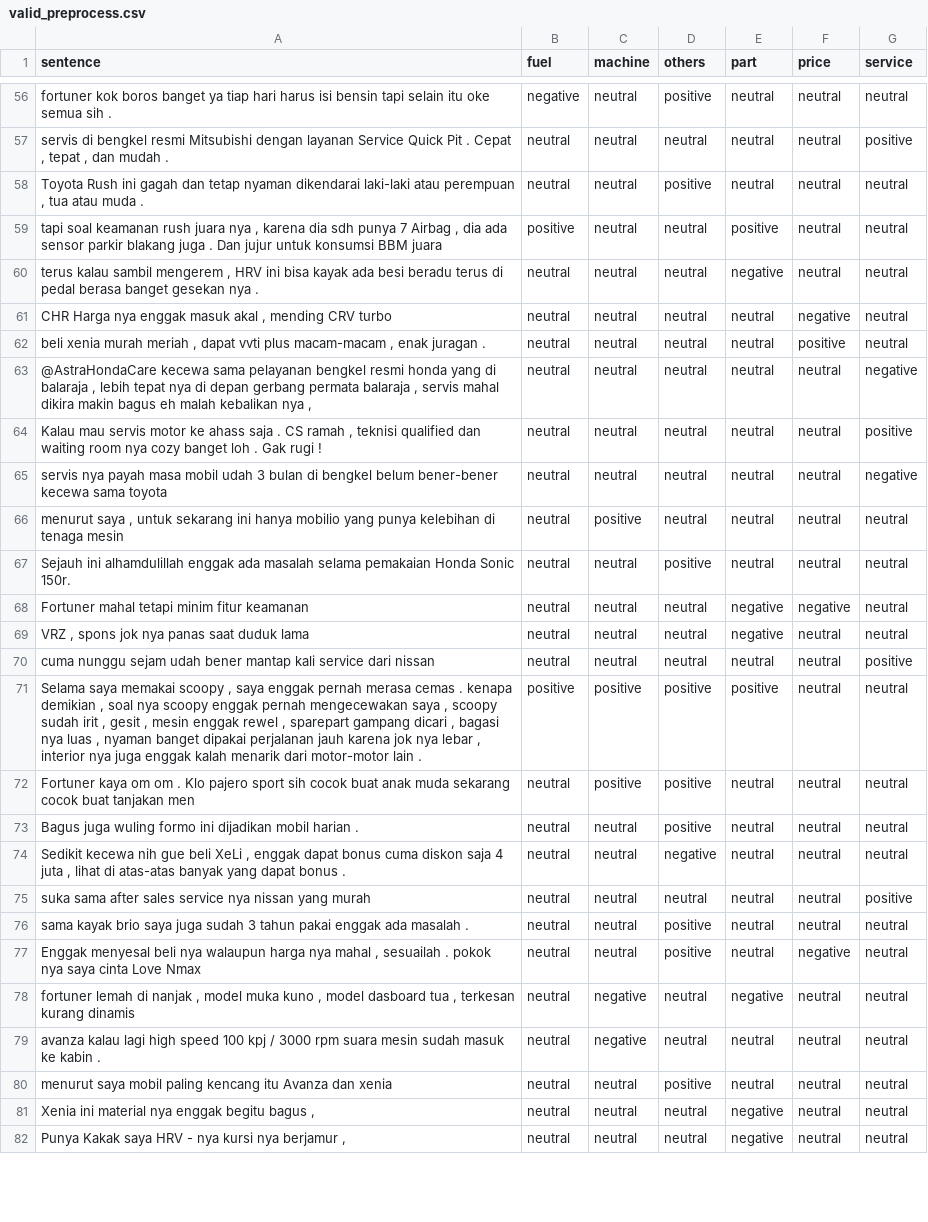
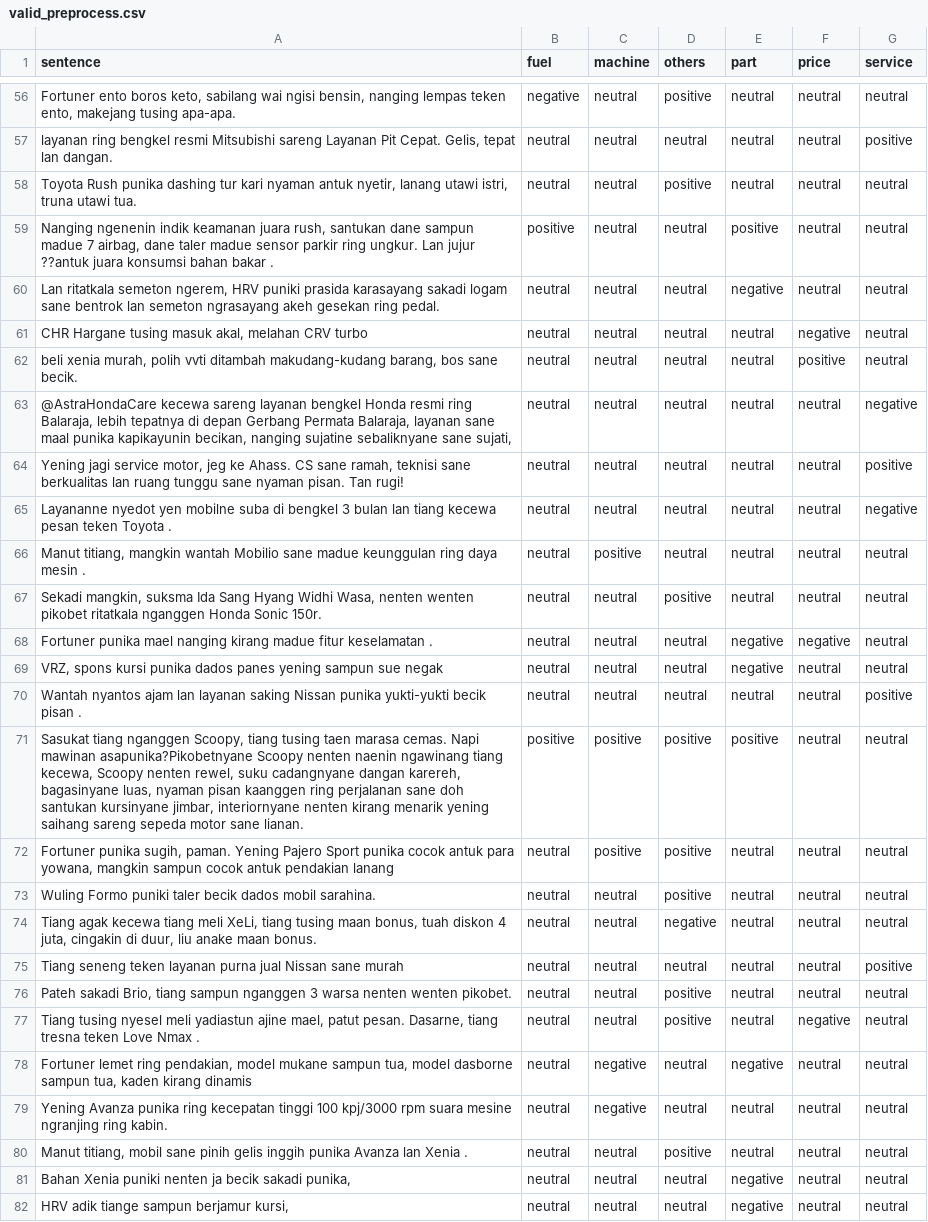
Before and after one commit to ZwaCantCode/testing_multilabel, a CSV file: data/valid_preprocess.csv, drawn as a sheet; only a part is shown, gaps mark what is left out; the diff covers the shown part only; the diff names each change by its address in the sheet, - before the commit and + after, or states it on an @@ line.

```diff
--- a/data/valid_preprocess.csv
+++ b/data/valid_preprocess.csv
-A56 (sentence): fortuner kok boros banget ya tiap hari harus isi bensin tapi selain itu oke semua sih .
+A56 (sentence): Fortuner ento boros keto, sabilang wai ngisi bensin, nanging lempas teken ento, makejang tusing apa-apa.
-A57 (sentence): servis di bengkel resmi Mitsubishi dengan layanan Service Quick Pit . Cepat , tepat , dan mudah .
+A57 (sentence): layanan ring bengkel resmi Mitsubishi sareng Layanan Pit Cepat. Gelis, tepat lan dangan.
-A58 (sentence): Toyota Rush ini gagah dan tetap nyaman dikendarai laki-laki atau perempuan , tua atau muda .
+A58 (sentence): Toyota Rush punika dashing tur kari nyaman antuk nyetir, lanang utawi istri, truna utawi tua.
-A59 (sentence): tapi soal keamanan rush juara nya , karena dia sdh punya 7 Airbag , dia ada sensor parkir blakang juga . Dan jujur untuk konsumsi BBM juara
+A59 (sentence): Nanging ngenenin indik keamanan juara rush, santukan dane sampun madue 7 airbag, dane taler madue sensor parkir ring ungkur. Lan jujur ??antuk juara konsumsi bahan bakar .
-A60 (sentence): terus kalau sambil mengerem , HRV ini bisa kayak ada besi beradu terus di pedal berasa banget gesekan nya .
+A60 (sentence): Lan ritatkala semeton ngerem, HRV puniki prasida karasayang sakadi logam sane bentrok lan semeton ngrasayang akeh gesekan ring pedal.
-A61 (sentence): CHR Harga nya enggak masuk akal , mending CRV turbo
+A61 (sentence): CHR Hargane tusing masuk akal, melahan CRV turbo
-A62 (sentence): beli xenia murah meriah , dapat vvti plus macam-macam , enak juragan .
+A62 (sentence): beli xenia murah, polih vvti ditambah makudang-kudang barang, bos sane becik.
-A63 (sentence): @AstraHondaCare kecewa sama pelayanan bengkel resmi honda yang di balaraja , lebih tepat nya di depan gerbang permata balaraja , servis mahal dikira makin bagus eh malah kebalikan nya ,
+A63 (sentence): @AstraHondaCare kecewa sareng layanan bengkel Honda resmi ring Balaraja, lebih tepatnya di depan Gerbang Permata Balaraja, layanan sane maal punika kapikayunin becikan, nanging sujatine sebaliknyane sane sujati,
-A64 (sentence): Kalau mau servis motor ke ahass saja . CS ramah , teknisi qualified dan waiting room nya cozy banget loh . Gak rugi !
+A64 (sentence): Yening jagi service motor, jeg ke Ahass. CS sane ramah, teknisi sane berkualitas lan ruang tunggu sane nyaman pisan. Tan rugi!
-A65 (sentence): servis nya payah masa mobil udah 3 bulan di bengkel belum bener-bener kecewa sama toyota
+A65 (sentence): Layananne nyedot yen mobilne suba di bengkel 3 bulan lan tiang kecewa pesan teken Toyota .
-A66 (sentence): menurut saya , untuk sekarang ini hanya mobilio yang punya kelebihan di tenaga mesin
+A66 (sentence): Manut titiang, mangkin wantah Mobilio sane madue keunggulan ring daya mesin .
-A67 (sentence): Sejauh ini alhamdulillah enggak ada masalah selama pemakaian Honda Sonic…
+A67 (sentence): Sekadi mangkin, suksma Ida Sang Hyang Widhi Wasa, nenten wenten pikobet ritatkala nganggen Honda Sonic…
-A68 (sentence): Fortuner mahal tetapi minim fitur keamanan
+A68 (sentence): Fortuner punika mael nanging kirang madue fitur keselamatan .
-A69 (sentence): VRZ , spons jok nya panas saat duduk lama
+A69 (sentence): VRZ, spons kursi punika dados panes yening sampun sue negak
-A70 (sentence): cuma nunggu sejam udah bener mantap kali service dari nissan
+A70 (sentence): Wantah nyantos ajam lan layanan saking Nissan punika yukti-yukti becik pisan .
-A71 (sentence): Selama saya memakai scoopy , saya enggak pernah merasa cemas . kenapa demikian , soal nya scoopy enggak pernah mengecewakan saya , scoopy sudah irit , gesit , mesin enggak rewel , sparepart gampang dicari , bagasi nya luas , nyaman banget dipakai perjalanan jauh karena jok nya lebar , interior nya juga enggak kalah menarik dari motor-motor lain .
+A71 (sentence): Sasukat tiang nganggen Scoopy, tiang tusing taen marasa cemas. Napi mawinan asapunika?Pikobetnyane Scoopy nenten naenin ngawinang tiang kecewa, Scoopy nenten rewel, suku cadangnyane dangan karereh, bagasinyane luas, nyaman pisan kaanggen ring perjalanan sane doh santukan kursinyane jimbar, interiornyane nenten kirang menarik yening saihang sareng sepeda motor sane lianan.
-A72 (sentence): Fortuner kaya om om . Klo pajero sport sih cocok buat anak muda sekarang cocok buat tanjakan men
+A72 (sentence): Fortuner punika sugih, paman. Yening Pajero Sport punika cocok antuk para yowana, mangkin sampun cocok antuk pendakian lanang
-A73 (sentence): Bagus juga wuling formo ini dijadikan mobil harian .
+A73 (sentence): Wuling Formo puniki taler becik dados mobil sarahina.
-A74 (sentence): Sedikit kecewa nih gue beli XeLi , enggak dapat bonus cuma diskon saja 4 juta , lihat di atas-atas banyak yang dapat bonus .
+A74 (sentence): Tiang agak kecewa tiang meli XeLi, tiang tusing maan bonus, tuah diskon 4 juta, cingakin di duur, liu anake maan bonus.
-A75 (sentence): suka sama after sales service nya nissan yang murah
+A75 (sentence): Tiang seneng teken layanan purna jual Nissan sane murah
-A76 (sentence): sama kayak brio saya juga sudah 3 tahun pakai enggak ada masalah .
+A76 (sentence): Pateh sakadi Brio, tiang sampun nganggen 3 warsa nenten wenten pikobet.
-A77 (sentence): Enggak menyesal beli nya walaupun harga nya mahal , sesuailah . pokok nya saya cinta Love Nmax
+A77 (sentence): Tiang tusing nyesel meli yadiastun ajine mael, patut pesan. Dasarne, tiang tresna teken Love Nmax .
-A78 (sentence): fortuner lemah di nanjak , model muka kuno , model dasboard tua , terkesan kurang dinamis
+A78 (sentence): Fortuner lemet ring pendakian, model mukane sampun tua, model dasborne sampun tua, kaden kirang dinamis
-A79 (sentence): avanza kalau lagi high speed 100 kpj / 3000 rpm suara mesin sudah masuk ke kabin .
+A79 (sentence): Yening Avanza punika ring kecepatan tinggi 100 kpj/3000 rpm suara mesine ngranjing ring kabin.
-A80 (sentence): menurut saya mobil paling kencang itu Avanza dan xenia
+A80 (sentence): Manut titiang, mobil sane pinih gelis inggih punika Avanza lan Xenia .
-A81 (sentence): Xenia ini material nya enggak begitu bagus ,
+A81 (sentence): Bahan Xenia puniki nenten ja becik sakadi punika,
-A82 (sentence): Punya Kakak saya HRV - nya kursi nya berjamur ,
+A82 (sentence): HRV adik tiange sampun berjamur kursi,
```
Also changed, not shown: 63 edited cells elsewhere in this file, data/test_preprocess.csv, 1 other file.
